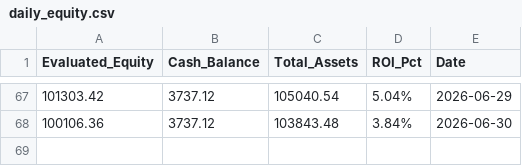
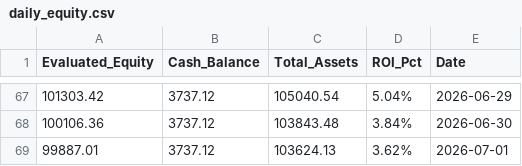
Before and after one commit to RayD-123/micro-quant-simulator, a CSV file: daily_equity.csv, drawn as a sheet; only a part is shown, gaps mark what is left out; the diff names each change by its address in the sheet, - before the commit and + after, or states it on an @@ line.

```diff
--- a/daily_equity.csv
+++ b/daily_equity.csv
+row 69: 99887.01 | 3737.12 | 103624.13 | 3.62% | 2026-07-01
```
Also changed, not shown: 4 other files.
